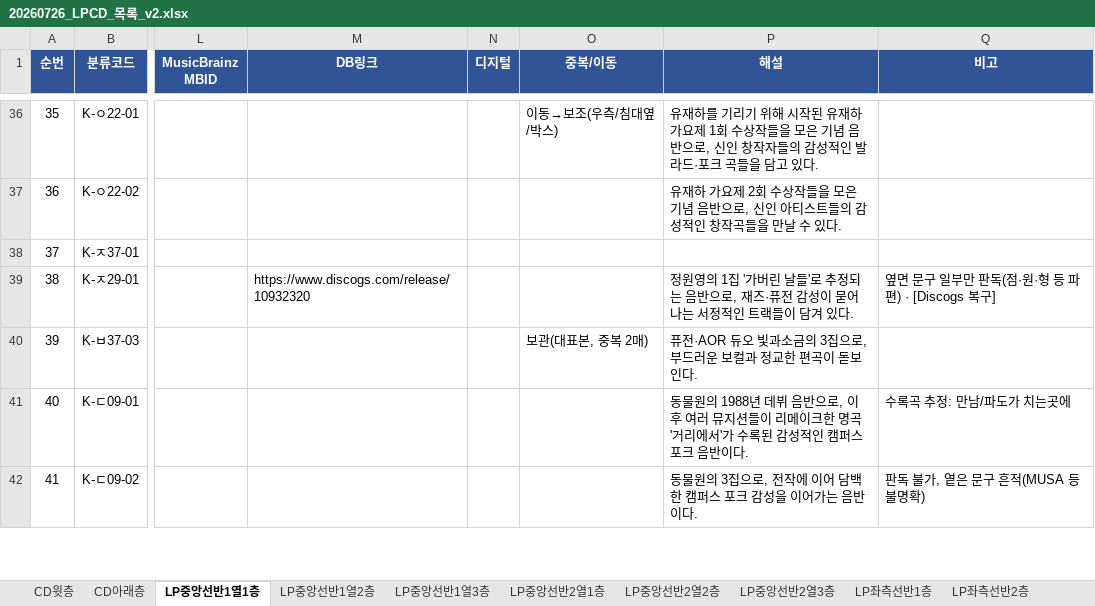
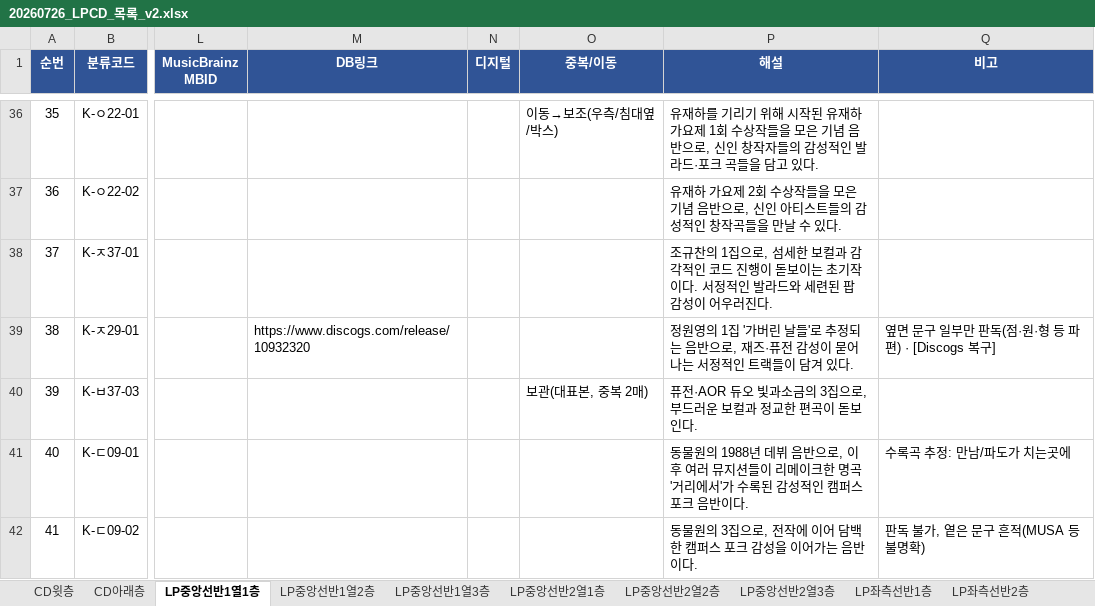
Before and after one commit to JiwookJung/music-wiki, an Excel workbook: inventory/20260726_LPCD_목록_v2.xlsx, sheet LP중앙선반1열1층, drawn as a sheet; only a part is shown, gaps mark what is left out; values as stored, in another font and other column widths than the file's, no borders; the diff names each change by its address in the sheet, - before the commit and + after, or states it on an @@ line.

```diff
--- a/inventory/20260726_LPCD_목록_v2.xlsx (sheet LP중앙선반1열1층)
+++ b/inventory/20260726_LPCD_목록_v2.xlsx (sheet LP중앙선반1열1층)
-P38 (해설): (empty)
+P38 (해설): 조규찬의 1집으로, 섬세한 보컬과 감각적인 코드 진행이 돋보이는 초기작이다. 서정적인 발라드와 세련된 팝 감성이 어우러진다.
```
Also changed, not shown: sheet LP중앙선반2열1층, sheet LP좌측선반2층, sheet LP보관박스1.
